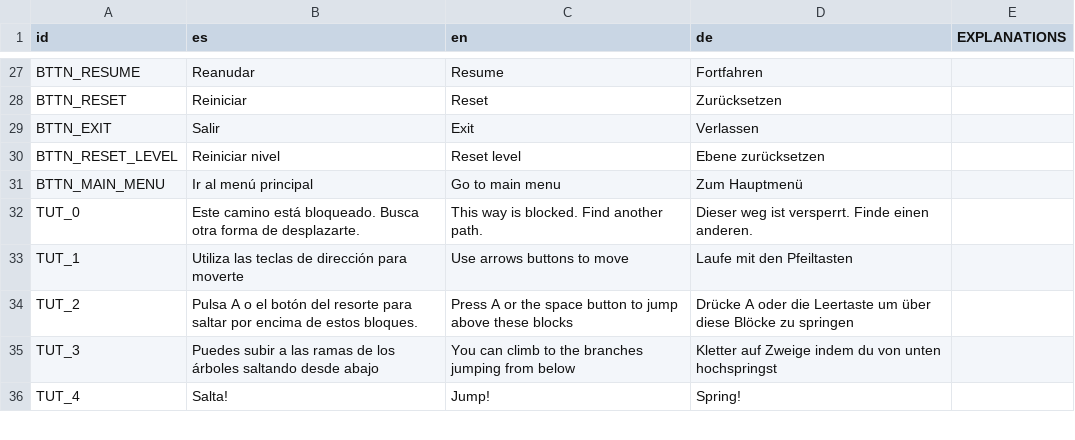
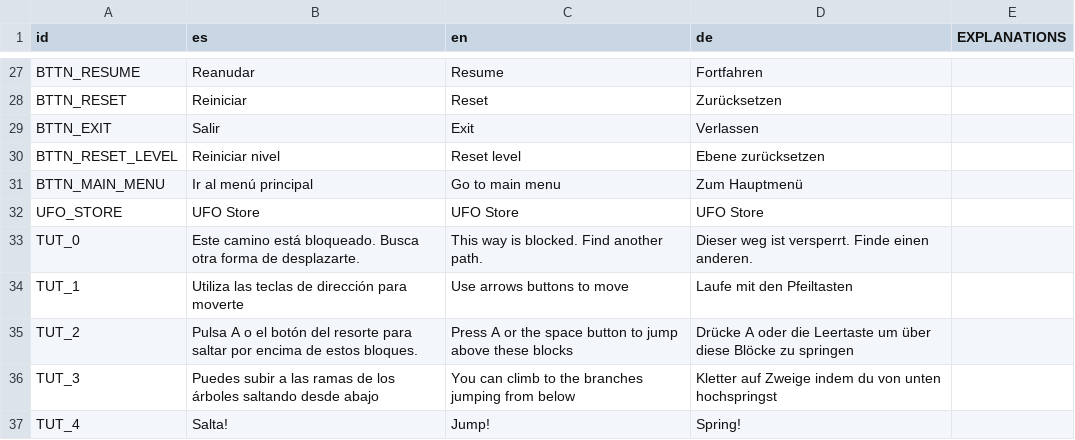
Before and after one commit to xxssmaoxx/Cows-Revenge, a CSV file: Locales/locales.csv, drawn as a sheet; only a part is shown, gaps mark what is left out.

Commit message:
Fix hardcoded UFO Store text

```diff
--- a/Locales/locales.csv
+++ b/Locales/locales.csv
@@ -81,2 +81,3 @@ BTTN_RESET_LEVEL,Reiniciar nivel,Reset level,Ebene zurücksetzen,
 BTTN_MAIN_MENU,Ir al menú principal,Go to main menu,Zum Hauptmenü,
+UFO_STORE,UFO Store,UFO Store,UFO Store,
 TUT_0,Este camino está bloqueado. Busca otra forma de desplazarte.,This way is blocked. Find another path.,Dieser weg ist versperrt. Finde einen anderen.,
```
Also changed, not shown: 4 other files.
